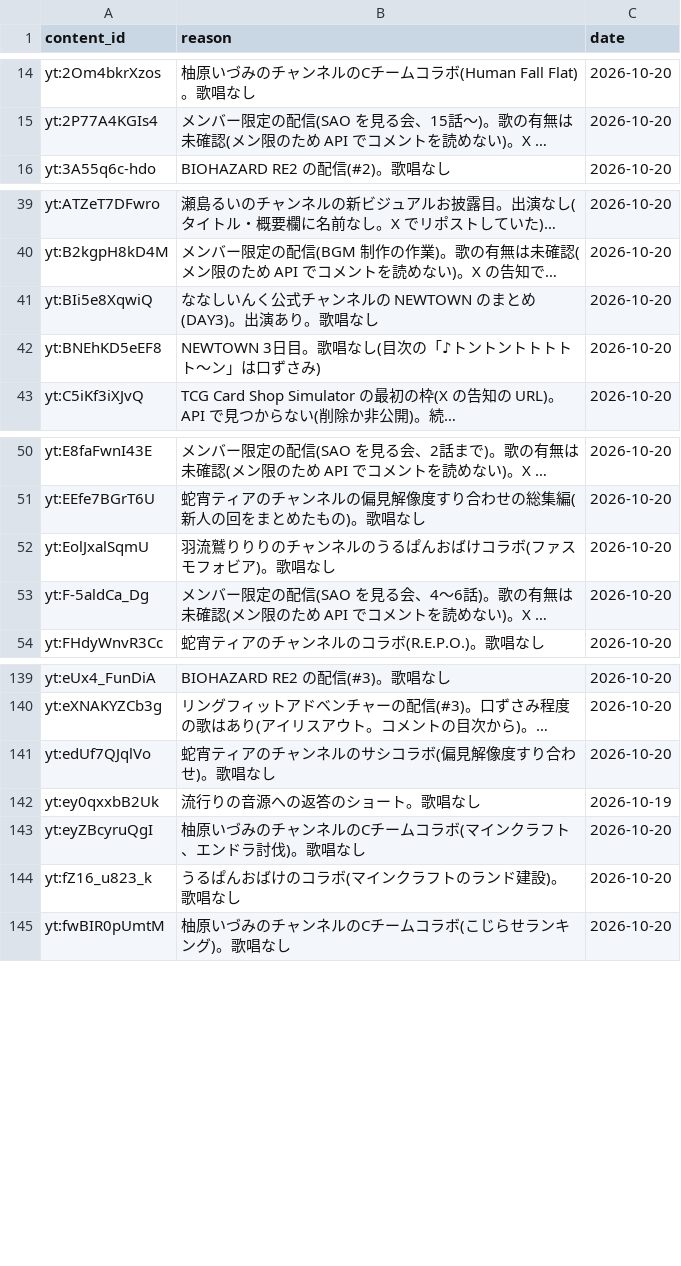
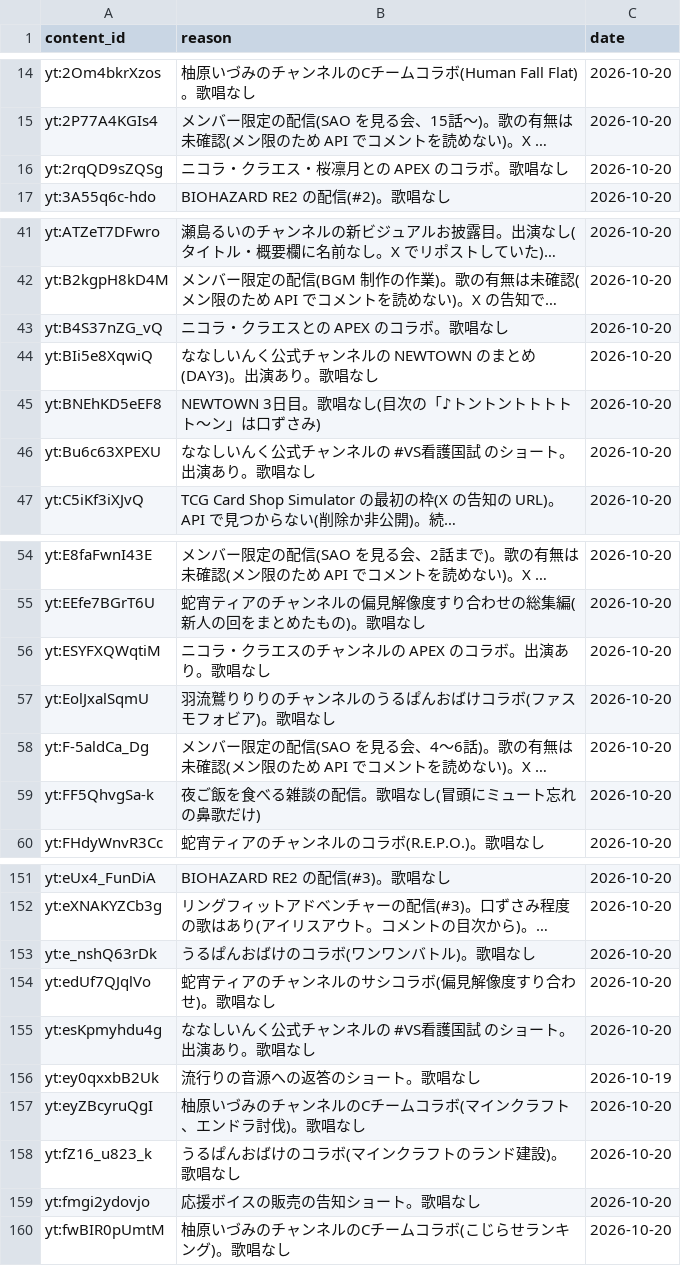
Before and after one commit to kajuen-kajuen/shinoutatime-streamlit, a TSV file: data/ingest/skipped.tsv, drawn as a sheet; only a part is shown, gaps mark what is left out; long unchanged cells end in …; the diff covers the shown part only; the diff names each change by its address in the sheet, - before the commit and + after, or states it on an @@ line.

```diff
--- a/data/ingest/skipped.tsv
+++ b/data/ingest/skipped.tsv
+row 16: yt:2rqQD9sZQSg | ニコラ・クラエス・桜凛月との APEX のコラボ。歌唱なし | 2026-10-20
+row 43: yt:B4S37nZG_vQ | ニコラ・クラエスとの APEX のコラボ。歌唱なし | 2026-10-20
+row 46: yt:Bu6c63XPEXU | ななしいんく公式チャンネルの #VS看護国試 のショート。出演あり。歌唱なし | 2026-10-20
+row 56: yt:ESYFXQWqtiM | ニコラ・クラエスのチャンネルの APEX のコラボ。出演あり。歌唱なし | 2026-10-20
+row 59: yt:FF5QhvgSa-k | 夜ご飯を食べる雑談の配信。歌唱なし(冒頭にミュート忘れの鼻歌だけ) | 2026-10-20
+row 153: yt:e_nshQ63rDk | うるぱんおばけのコラボ(ワンワンバトル)。歌唱なし | 2026-10-20
+row 155: yt:esKpmyhdu4g | ななしいんく公式チャンネルの #VS看護国試 のショート。出演あり。歌唱なし | 2026-10-20
+row 159: yt:fmgi2ydovjo | 応援ボイスの販売の告知ショート。歌唱なし | 2026-10-20
```
Also changed, not shown: 9 added rows elsewhere in this file, data/v2/aliases.tsv, data/v2/artists.tsv, 3 other files.
